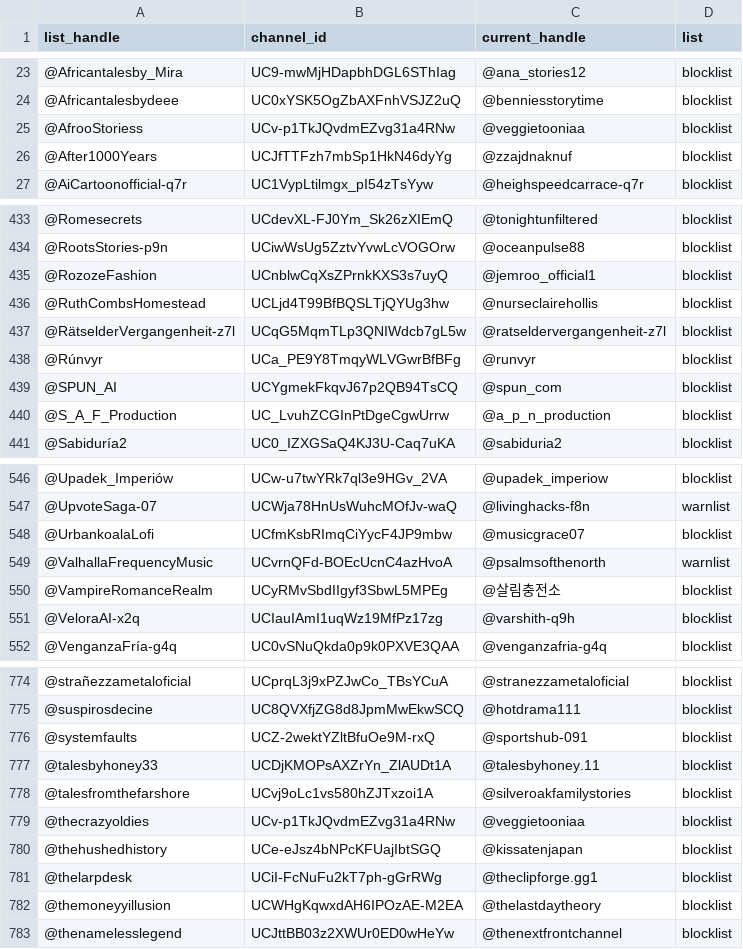
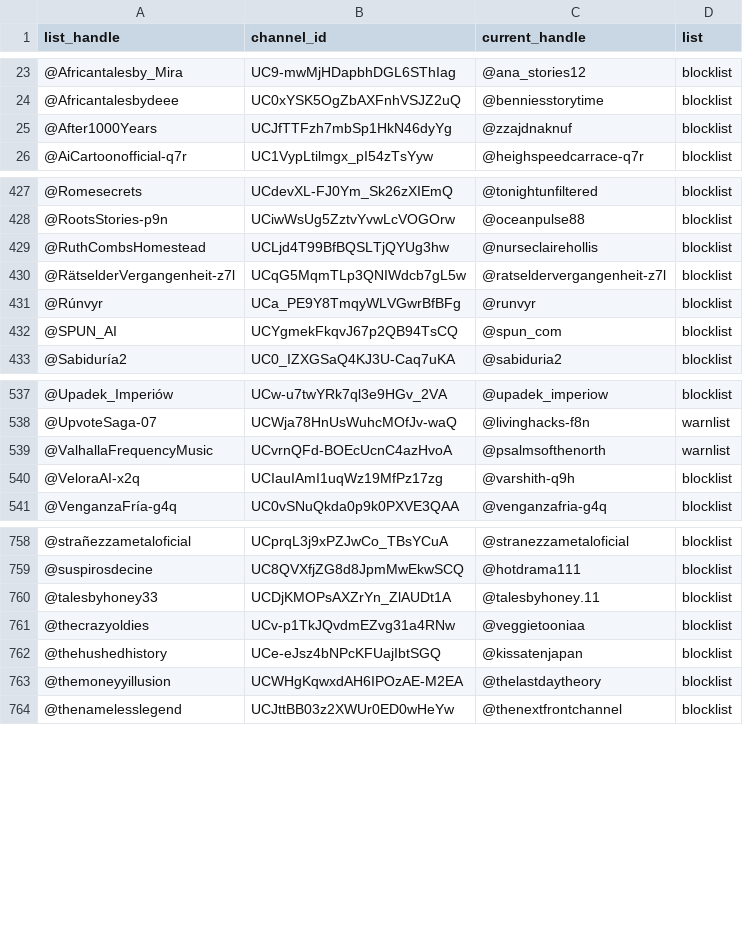
Before and after one commit to theSiegs/aislist-channel-ids, a TSV file: reports/handle_changes.tsv, drawn as a sheet; only a part is shown, gaps mark what is left out; the diff covers the shown part only.

```diff
--- a/reports/handle_changes.tsv
+++ b/reports/handle_changes.tsv
@@ -24,3 +24,2 @@ list_handle	channel_id	current_handle	list
 @Africantalesbydeee	UC0xYSK5OgZbAXFnhVSJZ2uQ	@benniesstorytime	blocklist
-@AfrooStoriess	UCv-p1TkJQvdmEZvg31a4RNw	@veggietooniaa	blocklist
 @After1000Years	UCJfTTFzh7mbSp1HkN46dyYg	@zzajdnaknuf	blocklist
@@ -434,3 +428,2 @@ list_handle	channel_id	current_handle	list
 @RootsStories-p9n	UCiwWsUg5ZztvYvwLcVOGOrw	@oceanpulse88	blocklist
-@RozozeFashion	UCnblwCqXsZPrnkKXS3s7uyQ	@jemroo_official1	blocklist
 @RuthCombsHomestead	UCLjd4T99BfBQSLTjQYUg3hw	@nurseclairehollis	blocklist
@@ -439,3 +432,2 @@ list_handle	channel_id	current_handle	list
 @SPUN_AI	UCYgmekFkqvJ67p2QB94TsCQ	@spun_com	blocklist
-@S_A_F_Production	UC_LvuhZCGInPtDgeCgwUrrw	@a_p_n_production	blocklist
 @Sabiduría2	UC0_IZXGSaQ4KJ3U-Caq7uKA	@sabiduria2	blocklist
@@ -547,5 +538,3 @@ list_handle	channel_id	current_handle	list
 @UpvoteSaga-07	UCWja78HnUsWuhcMOfJv-waQ	@livinghacks-f8n	warnlist
-@UrbankoalaLofi	UCfmKsbRImqCiYycF4JP9mbw	@musicgrace07	blocklist
 @ValhallaFrequencyMusic	UCvrnQFd-BOEcUcnC4azHvoA	@psalmsofthenorth	warnlist
-@VampireRomanceRealm	UCyRMvSbdIIgyf3SbwL5MPEg	@살림충전소	blocklist
 @VeloraAI-x2q	UCIauIAmI1uqWz19MfPz17zg	@varshith-q9h	blocklist
@@ -775,8 +759,5 @@ list_handle	channel_id	current_handle	list
 @suspirosdecine	UC8QVXfjZG8d8JpmMwEkwSCQ	@hotdrama111	blocklist
-@systemfaults	UCZ-2wektYZltBfuOe9M-rxQ	@sportshub-091	blocklist
 @talesbyhoney33	UCDjKMOPsAXZrYn_ZlAUDt1A	@talesbyhoney.11	blocklist
-@talesfromthefarshore	UCvj9oLc1vs580hZJTxzoi1A	@silveroakfamilystories	blocklist
 @thecrazyoldies	UCv-p1TkJQvdmEZvg31a4RNw	@veggietooniaa	blocklist
 @thehushedhistory	UCe-eJsz4bNPcKFUajIbtSGQ	@kissatenjapan	blocklist
-@thelarpdesk	UCiI-FcNuFu2kT7ph-gGrRWg	@theclipforge.gg1	blocklist
 @themoneyyillusion	UCWHgKqwxdAH6IPOzAE-M2EA	@thelastdaytheory	blocklist
```
Also changed, not shown: 16 removed rows elsewhere in this file, lists/aislist_warnlist_channels.tsv, 8 other files.
